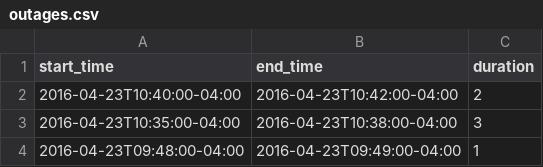
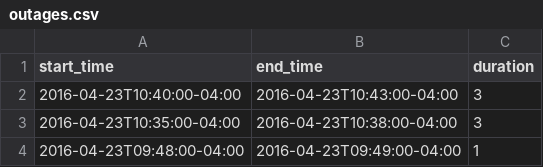
Before and after one commit to FeedsAreBack/feedsareback.github.io, a CSV file: outages/outages.csv, drawn as a sheet; only a part is shown.

```diff
--- a/outages/outages.csv
+++ b/outages/outages.csv
@@ -1,3 +1,3 @@
 start_time,end_time,duration
-2016-04-23T10:40:00-04:00,2016-04-23T10:42:00-04:00,2
+2016-04-23T10:40:00-04:00,2016-04-23T10:43:00-04:00,3
 2016-04-23T10:35:00-04:00,2016-04-23T10:38:00-04:00,3
```
Also changed, not shown: followers_count.csv, karma_count.csv, 2 other files.
